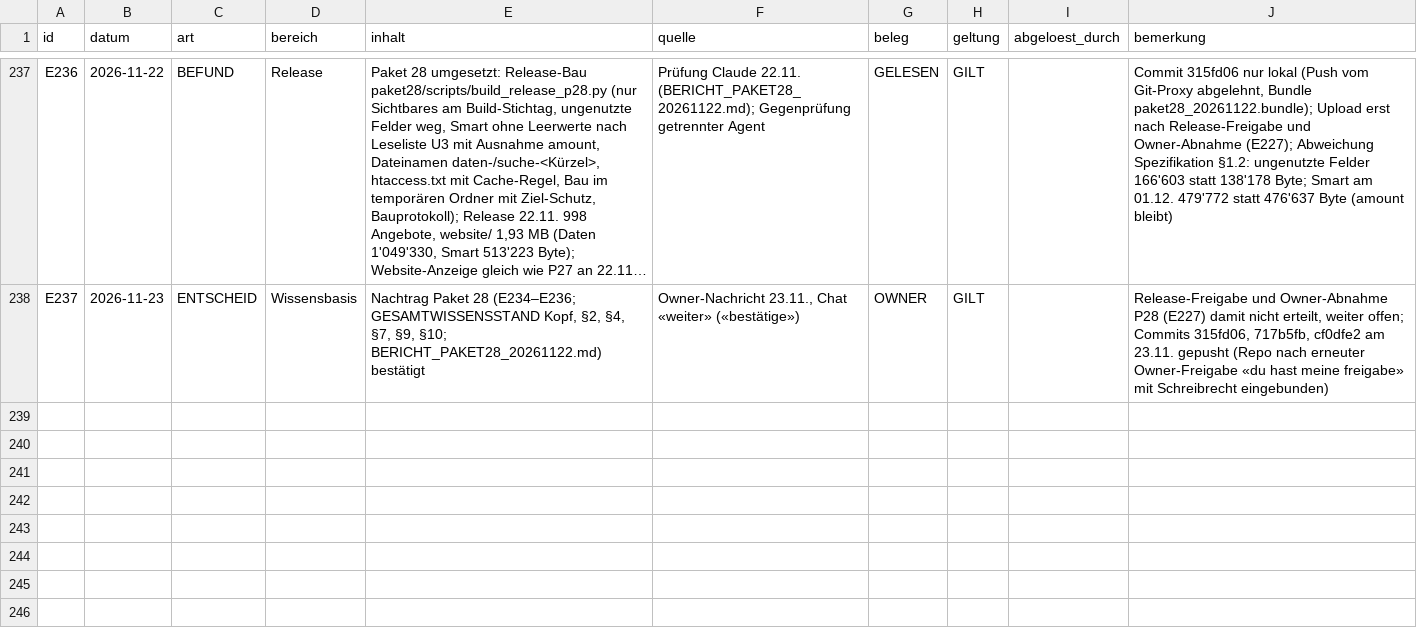
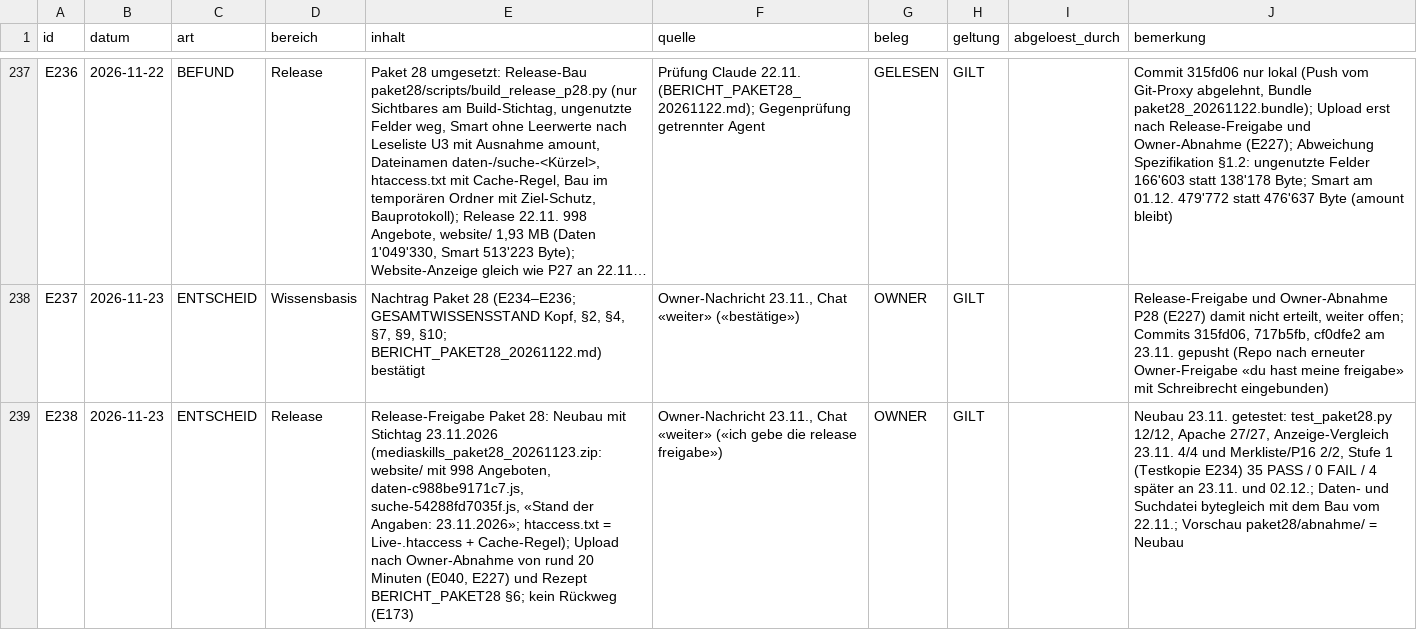
Before and after one commit to george-sarpong/weiterbildungsradar-journalismus, a CSV file: claude-work/paket28/wissensbasis/ENTSCHEIDUNGSREGISTER.csv, drawn as a sheet; only a part is shown, gaps mark what is left out; long unchanged cells end in …; the diff names each change by its address in the sheet, - before the commit and + after, or states it on an @@ line.

```diff
--- a/claude-work/paket28/wissensbasis/ENTSCHEIDUNGSREGISTER.csv
+++ b/claude-work/paket28/wissensbasis/ENTSCHEIDUNGSREGISTER.csv
+row 239: E238 | 2026-11-23 | ENTSCHEID | Release | Release-Freigabe Paket 28: Neubau mit Stichtag 23.11.2026 (mediaskills_paket28_20261123.zip: website/ mit 998 Angeboten, daten-c988be9171c7.js, suche-54288fd7035f.js, «Stand der Angaben: 23.11.2026»; htaccess.txt = Live-.htaccess + Cache-Regel); Upload nach Owner-Abnahme von rund 20 Minuten (E040, E227) und Rezept BERICHT_PAKET28 §6; kein Rückweg (E173) | Owner-Nachricht 23.11., Chat «weiter» («ich gebe die release freigabe») | OWNER | GILT |  | Neubau 23.11. getestet: test_paket28.py 12/12, Apache 27/27, Anzeige-Vergleich 23.11. 4/4 und Merkliste/P16 2/2, Stufe 1 (Testkopie E234) 35 PASS / 0 FAIL / 4 später an 23.11. und 02.12.; Daten- und Suchdatei bytegleich mit dem Bau vom 22.11.; Vorschau paket28/abnahme/ = Neubau
```
Also changed, not shown: claude-work/wissensbasis/ENTSCHEIDUNGSREGISTER.csv, 16 other files.
